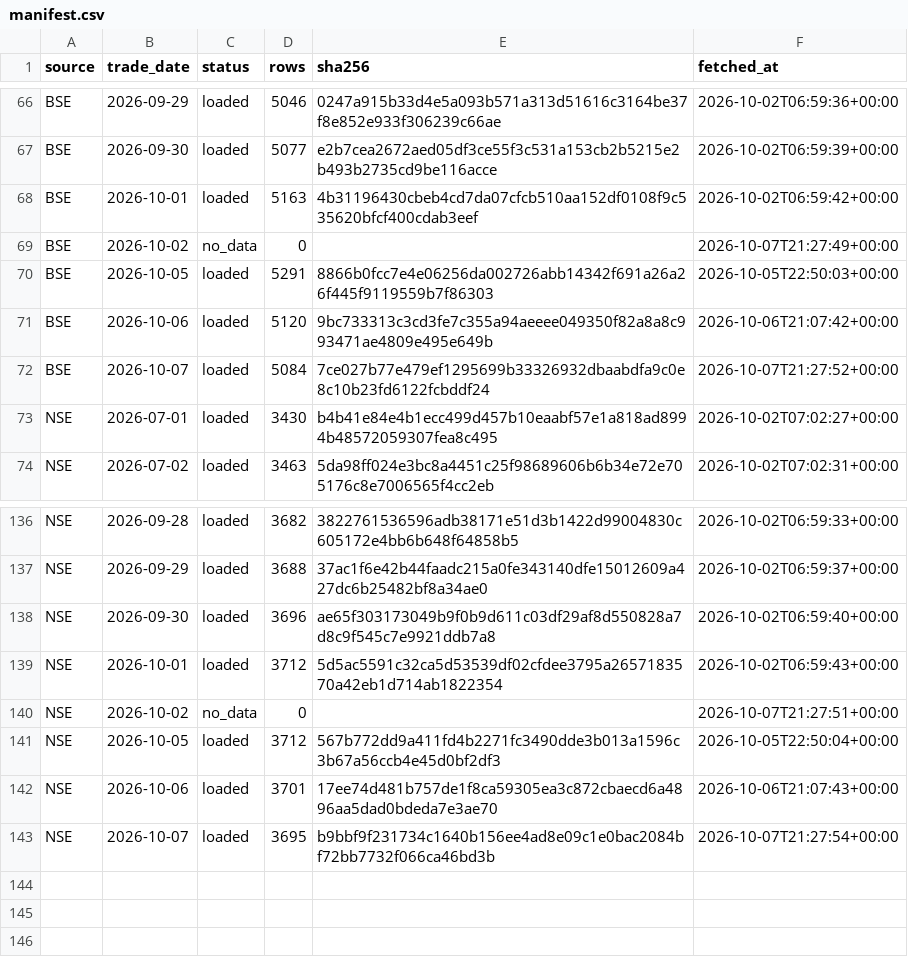
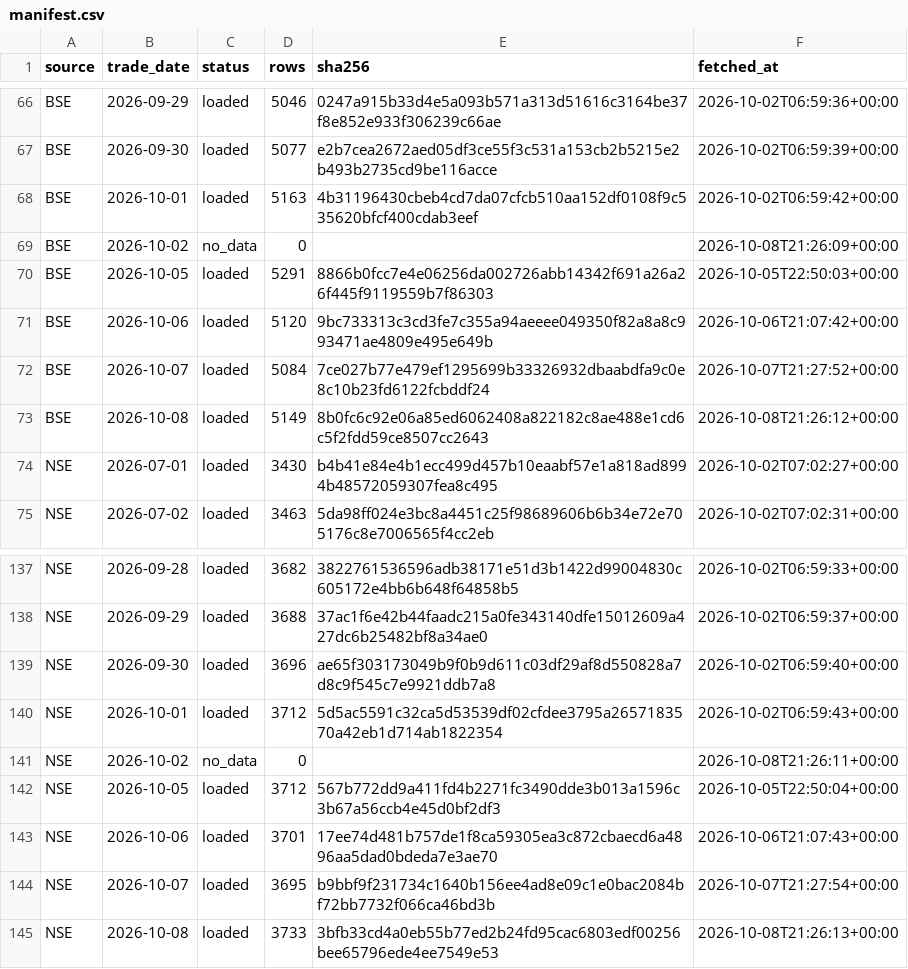
Before and after one commit to veer0608/bhavcopy-pipeline, a CSV file: data/manifest.csv, drawn as a sheet; only a part is shown, gaps mark what is left out.

```diff
--- a/data/manifest.csv
+++ b/data/manifest.csv
@@ -68,3 +68,3 @@ BSE,2026-09-30,loaded,5077,e2b7cea2672aed05df3ce55f3c531a153cb2b5215e2b493b2735c
 BSE,2026-10-01,loaded,5163,4b31196430cbeb4cd7da07cfcb510aa152df0108f9c535620bfcf400cdab3eef,2026-10-02T06:59:42+00:00
-BSE,2026-10-02,no_data,0,,2026-10-07T21:27:49+00:00
+BSE,2026-10-02,no_data,0,,2026-10-08T21:26:09+00:00
 BSE,2026-10-05,loaded,5291,8866b0fcc7e4e06256da002726abb14342f691a26a26f445f9119559b7f86303,2026-10-05T22:50:03+00:00
@@ -72,2 +72,3 @@ BSE,2026-10-06,loaded,5120,9bc733313c3cd3fe7c355a94aeeee049350f82a8a8c993471ae48
 BSE,2026-10-07,loaded,5084,7ce027b77e479ef1295699b33326932dbaabdfa9c0e8c10b23fd6122fcbddf24,2026-10-07T21:27:52+00:00
+BSE,2026-10-08,loaded,5149,8b0fc6c92e06a85ed6062408a822182c8ae488e1cd6c5f2fdd59ce8507cc2643,2026-10-08T21:26:12+00:00
 NSE,2026-07-01,loaded,3430,b4b41e84e4b1ecc499d457b10eaabf57e1a818ad8994b48572059307fea8c495,2026-10-02T07:02:27+00:00
@@ -139,3 +140,3 @@ NSE,2026-09-30,loaded,3696,ae65f303173049b9f0b9d611c03df29af8d550828a7d8c9f545c7
 NSE,2026-10-01,loaded,3712,5d5ac5591c32ca5d53539df02cfdee3795a2657183570a42eb1d714ab1822354,2026-10-02T06:59:43+00:00
-NSE,2026-10-02,no_data,0,,2026-10-07T21:27:51+00:00
+NSE,2026-10-02,no_data,0,,2026-10-08T21:26:11+00:00
 NSE,2026-10-05,loaded,3712,567b772dd9a411fd4b2271fc3490dde3b013a1596c3b67a56ccb4e45d0bf2df3,2026-10-05T22:50:04+00:00
@@ -143 +144,2 @@ NSE,2026-10-06,loaded,3701,17ee74d481b757de1f8ca59305ea3c872cbaecd6a4896aa5dad0b
 NSE,2026-10-07,loaded,3695,b9bbf9f231734c1640b156ee4ad8e09c1e0bac2084bf72bb7732f066ca46bd3b,2026-10-07T21:27:54+00:00
+NSE,2026-10-08,loaded,3733,3bfb33cd4a0eb55b77ed2b24fd95cac6803edf00256bee65796ede4ee7549e53,2026-10-08T21:26:13+00:00
```
Also changed, not shown: 3 other files.
